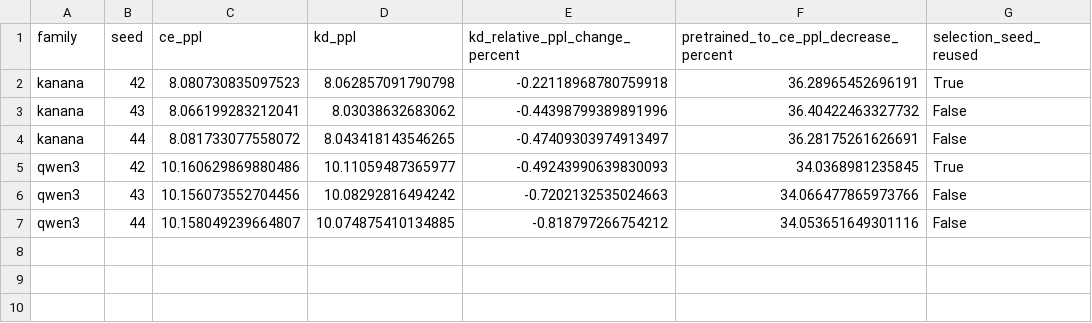
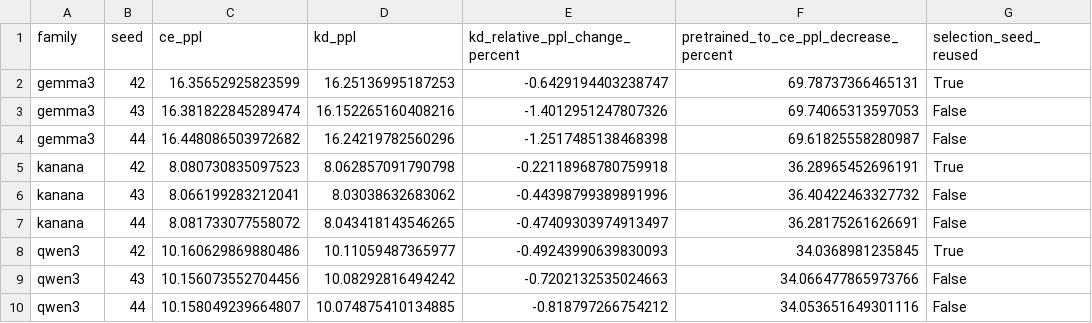
Before and after one commit to YOONPYOGitHub/knowledge-distillation, a CSV file: results/small-model-v1/paired_effects.csv, drawn as a sheet; the diff names each change by its address in the sheet, - before the commit and + after, or states it on an @@ line.

```diff
--- a/results/small-model-v1/paired_effects.csv
+++ b/results/small-model-v1/paired_effects.csv
+row 2: gemma3 | 42 | 16.35652925823599 | 16.25136995187253 | -0.6429194403238747 | 69.78737366465131 | True
+row 3: gemma3 | 43 | 16.381822845289474 | 16.152265160408216 | -1.4012951247807326 | 69.74065313597053 | False
+row 4: gemma3 | 44 | 16.448086503972682 | 16.24219782560296 | -1.2517485138468398 | 69.61825558280987 | False
```
Also changed, not shown: results/small-model-v1/results.csv, 17 other files.
